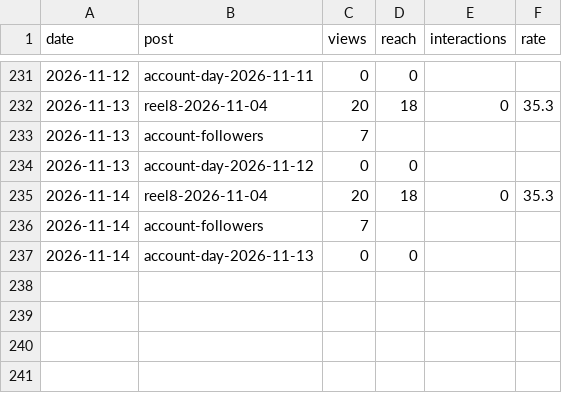
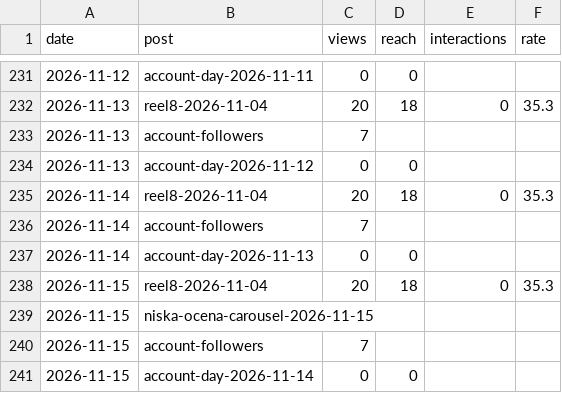
Before and after one commit to Toko6/tapmi-media, a CSV file: stats/daily.csv, drawn as a sheet; only a part is shown, gaps mark what is left out.

```diff
--- a/stats/daily.csv
+++ b/stats/daily.csv
@@ -237 +237,5 @@ date,post,views,reach,interactions,rate
 2026-11-14,account-day-2026-11-13,0,0,,
+2026-11-15,reel8-2026-11-04,20,18,0,35.3
+2026-11-15,niska-ocena-carousel-2026-11-15,,,,
+2026-11-15,account-followers,7,,,
+2026-11-15,account-day-2026-11-14,0,0,,
```
Also changed, not shown: 1 other file.
